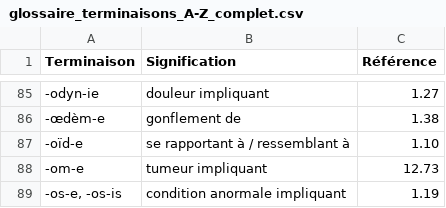
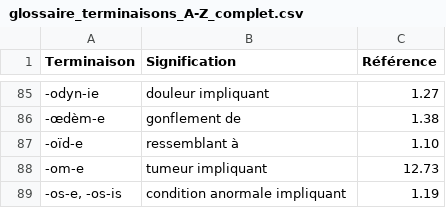
Before and after one commit to DarkIshin/Glossaire, a CSV file: glossaire_terminaisons_A-Z_complet.csv, drawn as a sheet; only a part is shown, gaps mark what is left out.

Commit message:
Update glossaire_terminaisons_A-Z_complet.csv

```diff
--- a/glossaire_terminaisons_A-Z_complet.csv
+++ b/glossaire_terminaisons_A-Z_complet.csv
@@ -86,3 +86,3 @@
 -œdèm-e,gonflement de,1.38
--oïd-e,se rapportant à / ressemblant à,1.10
+-oïd-e,ressemblant à,1.10
 -om-e,tumeur impliquant,12.73
```
